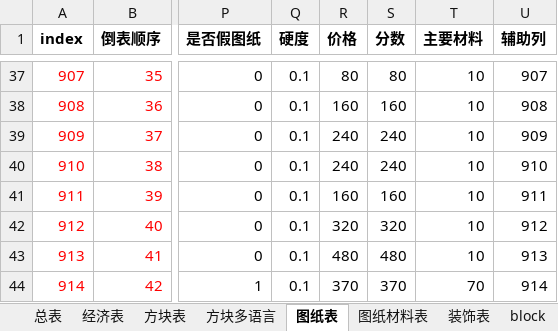
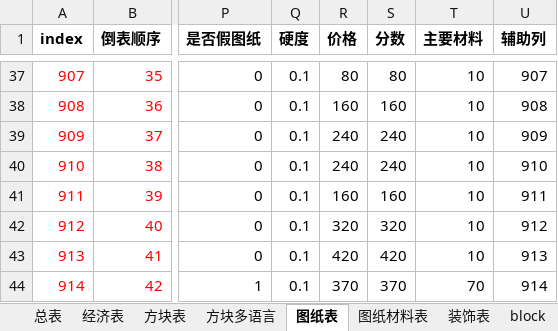
Before and after one commit to heliaoyuan10086/Game, an Excel workbook: BlockCity/master(删除雪).xlsx, sheet 图纸表, drawn as a sheet; only a part is shown, gaps mark what is left out; values as stored, in another font and other column widths than the file's, no borders; the diff names each change by its address in the sheet, - before the commit and + after, or states it on an @@ line.

```diff
--- a/BlockCity/master(删除雪).xlsx (sheet 图纸表)
+++ b/BlockCity/master(删除雪).xlsx (sheet 图纸表)
-R43 (价格): 480
+R43 (价格): 420
-S43 (分数): 480
+S43 (分数): 420
```
Also changed, not shown: sheet 图纸材料表, sheet drawingData, sheet drawing, formulas that keep their value, 3 other files.
